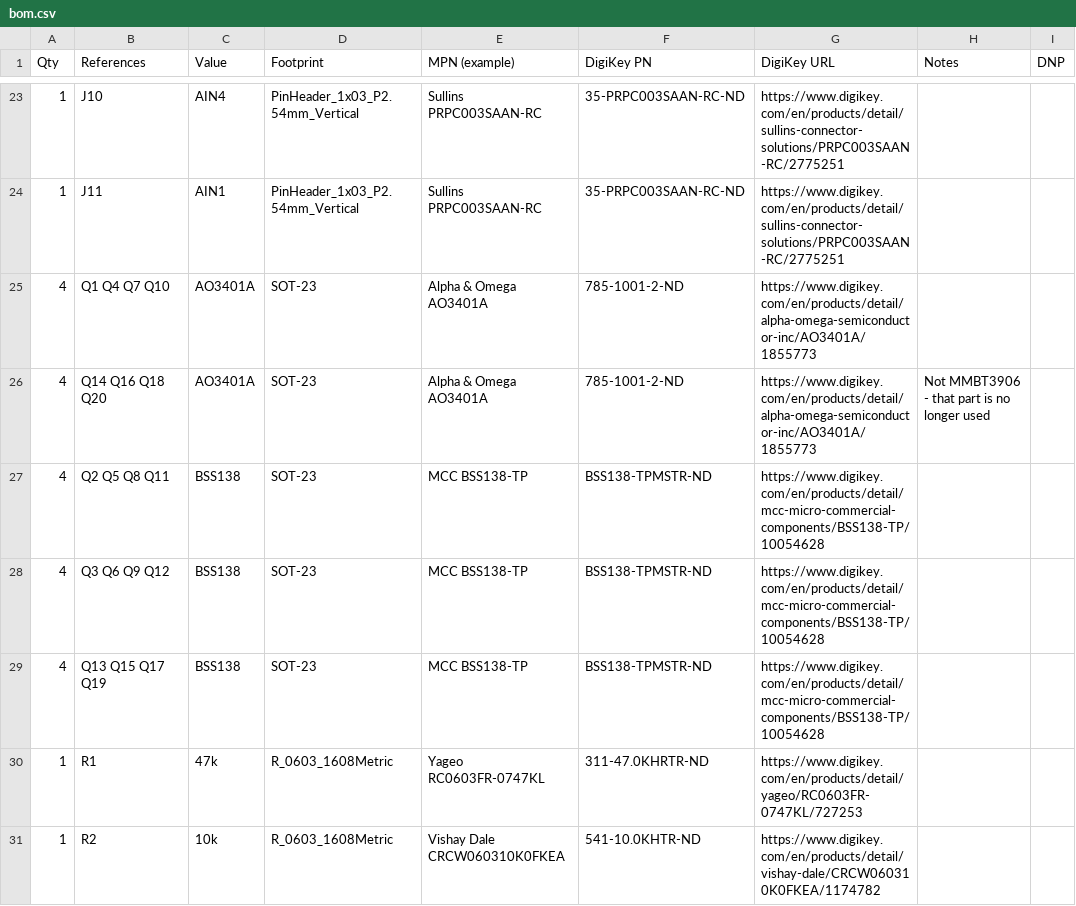
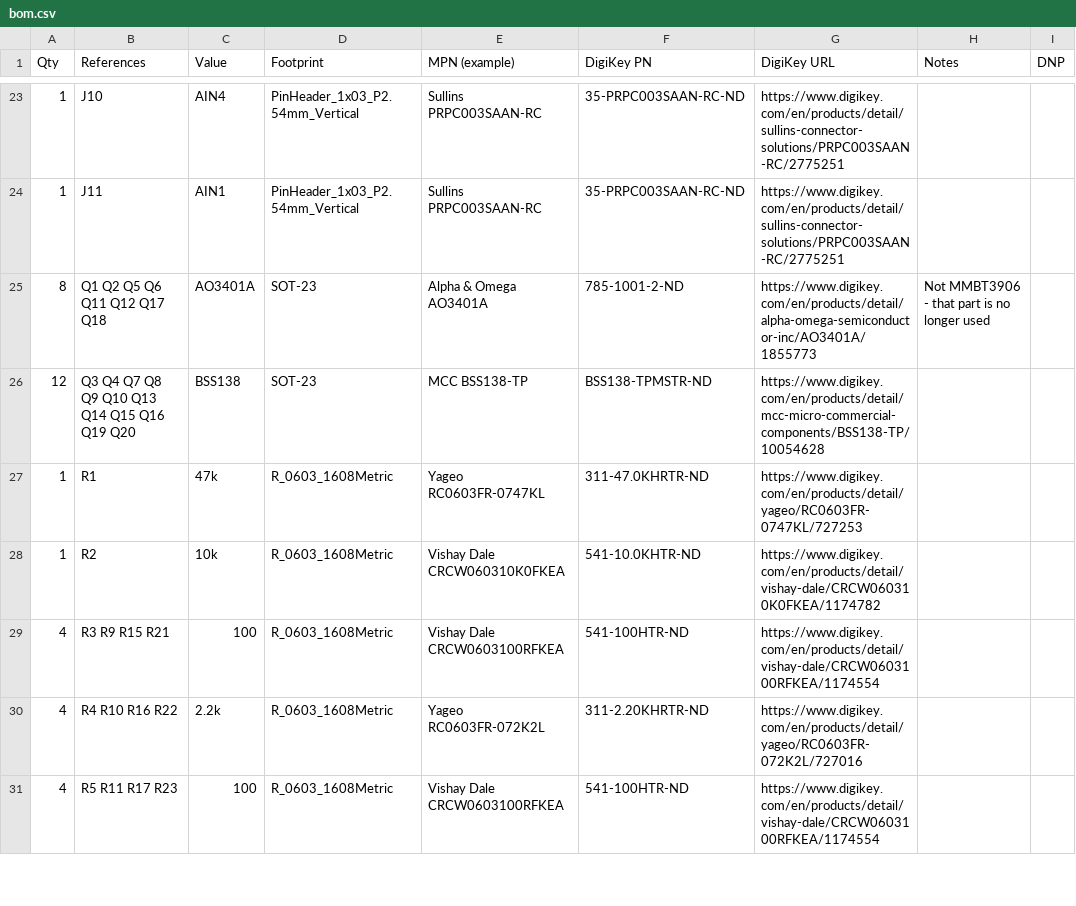
Before and after one commit to rmskkn/fanny, a CSV file: hardware/bom.csv, drawn as a sheet; only a part is shown, gaps mark what is left out; the shorter side is filled out with more unchanged rows.

Commit message:
bom: fix Q-transistor reference mismatch against PCB
AO3401A/BSS138 reference groups in bom.csv no longer matched the
actual Value field on the board for most of Q1-Q20 (refs were
reshuffled during schematic rework, BOM wasn't). Totals were right
(8 AO3401A, 12 BSS138) but several refs pointed at the wrong part,
which matters for assembly cross-checks even if ordering quantity
was unaffected. Merged into two correct reference lists derived from
the current fan_controller.kicad_pcb.

Signed-off-by: Roman Skakun <rm.skakun@gmail.com>

```diff
--- a/hardware/bom.csv
+++ b/hardware/bom.csv
@@ -24,7 +24,4 @@ Qty,References,Value,Footprint,MPN (example),DigiKey PN,DigiKey URL,Notes,DNP
 1,J11,AIN1,PinHeader_1x03_P2.54mm_Vertical,Sullins PRPC003SAAN-RC,35-PRPC003SAAN-RC-ND,https://www.digikey.com/en/products/detail/sullins-connector-solutions/PRPC003SAAN-RC/2775251,,
-4,Q1 Q4 Q7 Q10,AO3401A,SOT-23,Alpha & Omega AO3401A,785-1001-2-ND,https://www.digikey.com/en/products/detail/alpha-omega-semiconductor-inc/AO3401A/1855773,,
-4,Q14 Q16 Q18 Q20,AO3401A,SOT-23,Alpha & Omega AO3401A,785-1001-2-ND,https://www.digikey.com/en/products/detail/alpha-omega-semiconductor-inc/AO3401A/1855773,Not MMBT3906 - that part is no longer used,
-4,Q2 Q5 Q8 Q11,BSS138,SOT-23,MCC BSS138-TP,BSS138-TPMSTR-ND,https://www.digikey.com/en/products/detail/mcc-micro-commercial-components/BSS138-TP/10054628,,
-4,Q3 Q6 Q9 Q12,BSS138,SOT-23,MCC BSS138-TP,BSS138-TPMSTR-ND,https://www.digikey.com/en/products/detail/mcc-micro-commercial-components/BSS138-TP/10054628,,
-4,Q13 Q15 Q17 Q19,BSS138,SOT-23,MCC BSS138-TP,BSS138-TPMSTR-ND,https://www.digikey.com/en/products/detail/mcc-micro-commercial-components/BSS138-TP/10054628,,
+8,Q1 Q2 Q5 Q6 Q11 Q12 Q17 Q18,AO3401A,SOT-23,Alpha & Omega AO3401A,785-1001-2-ND,https://www.digikey.com/en/products/detail/alpha-omega-semiconductor-inc/AO3401A/1855773,Not MMBT3906 - that part is no longer used,
+12,Q3 Q4 Q7 Q8 Q9 Q10 Q13 Q14 Q15 Q16 Q19 Q20,BSS138,SOT-23,MCC BSS138-TP,BSS138-TPMSTR-ND,https://www.digikey.com/en/products/detail/mcc-micro-commercial-components/BSS138-TP/10054628,,
 1,R1,47k,R_0603_1608Metric,Yageo RC0603FR-0747KL,311-47.0KHRTR-ND,https://www.digikey.com/en/products/detail/yageo/RC0603FR-0747KL/727253,,
```
